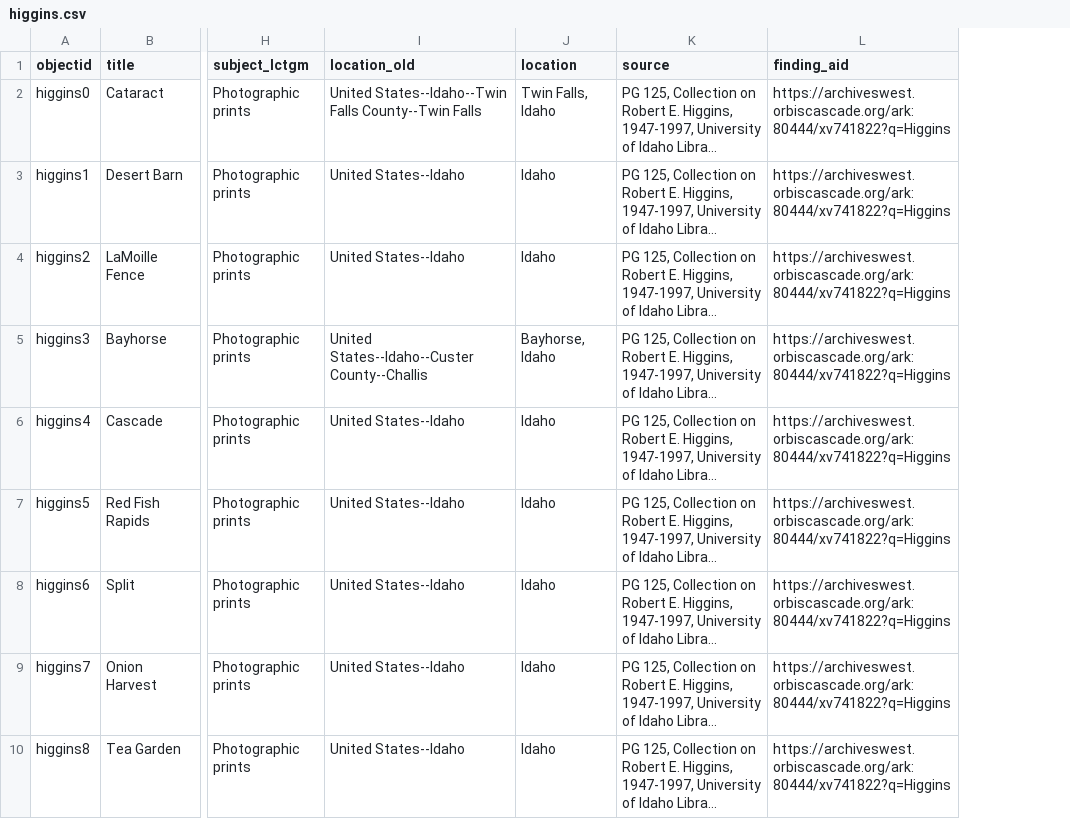
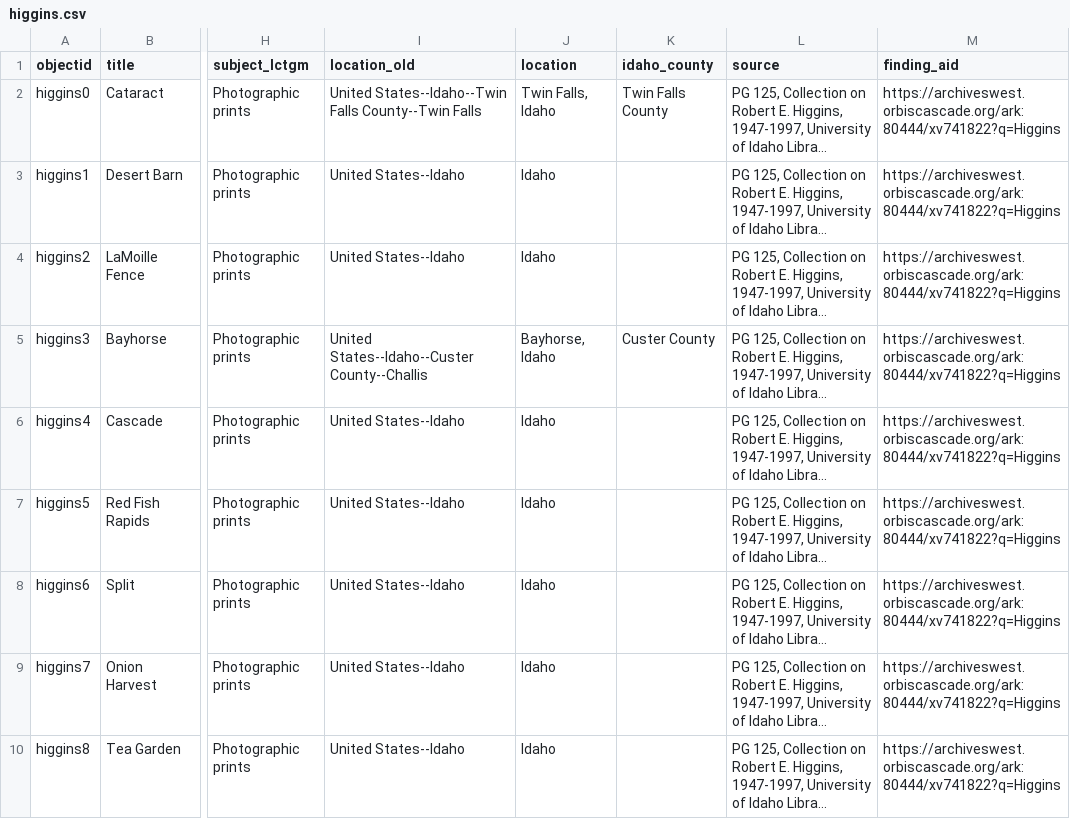
Before and after one commit to uidaholib/base-digital-collections-template, a CSV file: _data/higgins.csv, drawn as a sheet; only a part is shown, gaps mark what is left out; long unchanged cells end in …; the diff names each change by its address in the sheet, - before the commit and + after, or states it on an @@ line.

Commit message:
add idaho_county to metadata

```diff
--- a/_data/higgins.csv
+++ b/_data/higgins.csv
+column K (idaho_county), rows 2-5: Twin Falls County |  |  | Custer County
```
Also changed, not shown: _data/config-metadata.csv, 1 other file.
